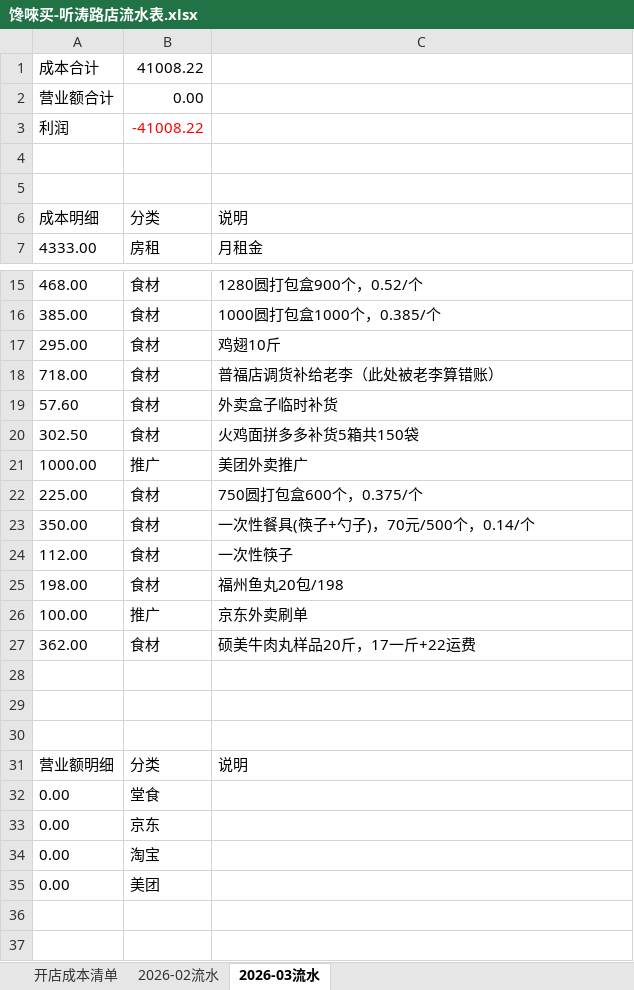
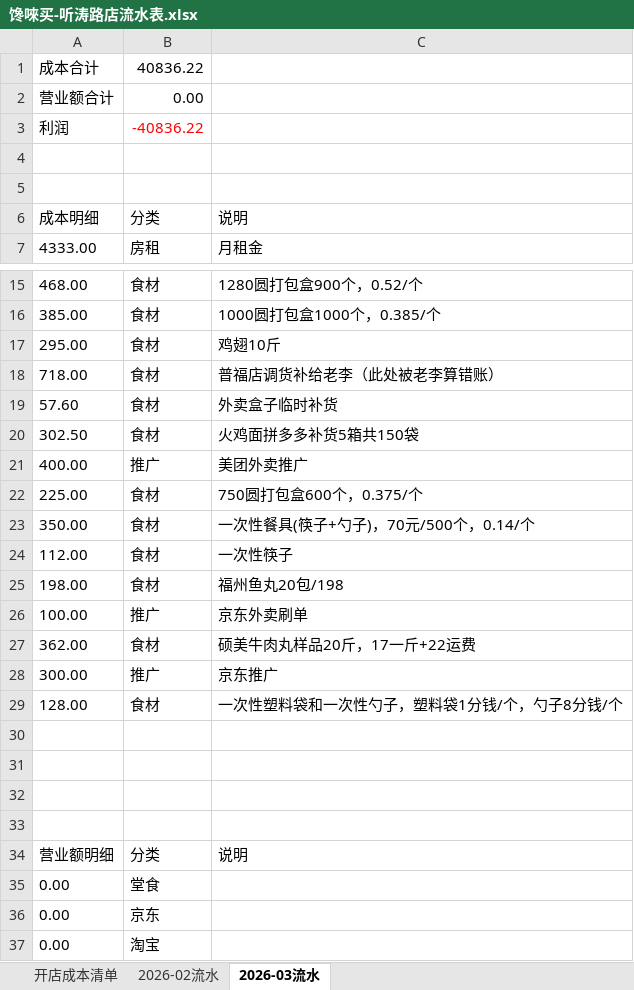
Before and after one commit to OldChicken/ChanWeiMai, an Excel workbook: 财务与流水/馋唻买-听涛路店流水表.xlsx, sheet 2026-03流水, drawn as a sheet; only a part is shown, gaps mark what is left out; the shorter side is filled out with more unchanged rows; values as stored, in another font and other column widths than the file's, no borders; table styles not drawn; the diff names each change by its address in the sheet, - before the commit and + after, or states it on an @@ line.

```diff
--- a/财务与流水/馋唻买-听涛路店流水表.xlsx (sheet 2026-03流水)
+++ b/财务与流水/馋唻买-听涛路店流水表.xlsx (sheet 2026-03流水)
-B1: 41008.22
+B1: 40836.22
-B3: -41008.22
+B3: -40836.22
-A21: 1000.00
+A21: 400.00
+row 28: 300.00 | 推广 | 京东推广
+row 29: 128.00 | 食材 | 一次性塑料袋和一次性勺子，塑料袋1分钱/个，勺子8分钱/个
+row 30: (empty)
```
Also changed, not shown: sheet 2026-02流水.
